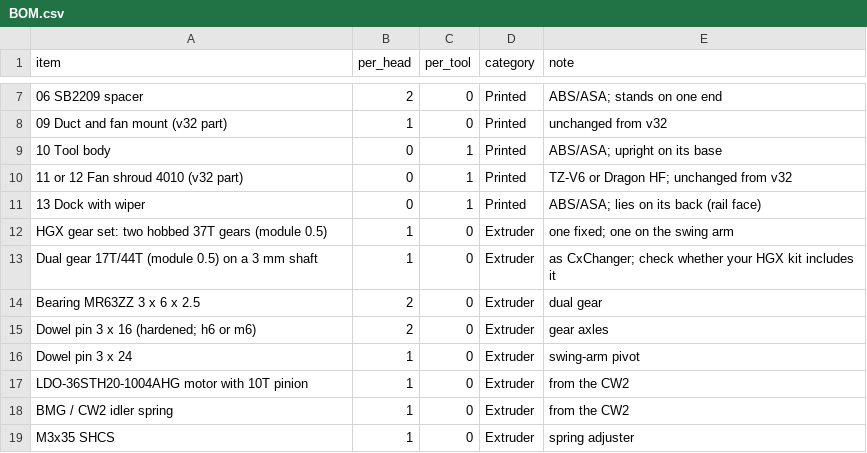
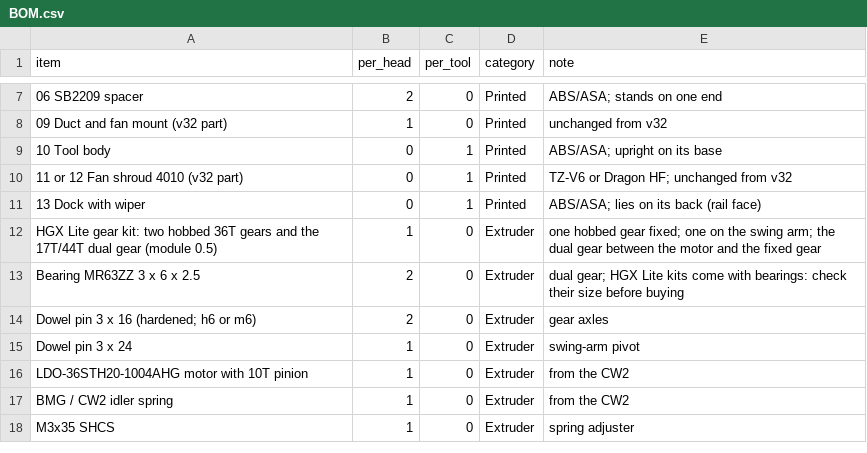
Before and after one commit to mstrouthos/voron-shuttlechanger, a CSV file: BOM.csv, drawn as a sheet; only a part is shown, gaps mark what is left out.

```diff
--- a/BOM.csv
+++ b/BOM.csv
@@ -11,5 +11,4 @@ item,per_head,per_tool,category,note
 13 Dock with wiper,0,1,Printed,ABS/ASA; lies on its back (rail face)
-HGX gear set: two hobbed 37T gears (module 0.5),1,0,Extruder,one fixed; one on the swing arm
-Dual gear 17T/44T (module 0.5) on a 3 mm shaft,1,0,Extruder,as CxChanger; check whether your HGX kit includes it
-Bearing MR63ZZ 3 x 6 x 2.5,2,0,Extruder,dual gear
+HGX Lite gear kit: two hobbed 36T gears and the 17T/44T dual gear (module 0.5),1,0,Extruder,one hobbed gear fixed; one on the swing arm; the dual gear between the motor and the fixed gear
+Bearing MR63ZZ 3 x 6 x 2.5,2,0,Extruder,dual gear; HGX Lite kits come with bearings: check their size before buying
 Dowel pin 3 x 16 (hardened; h6 or m6),2,0,Extruder,gear axles
```
Also changed, not shown: 3 other files.
